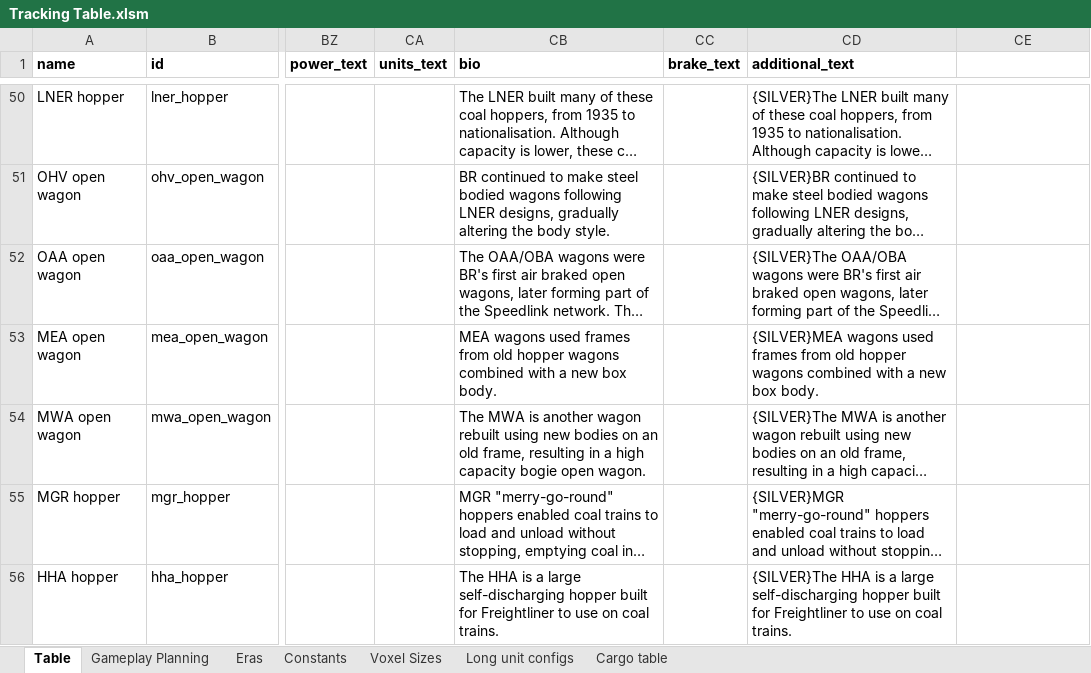
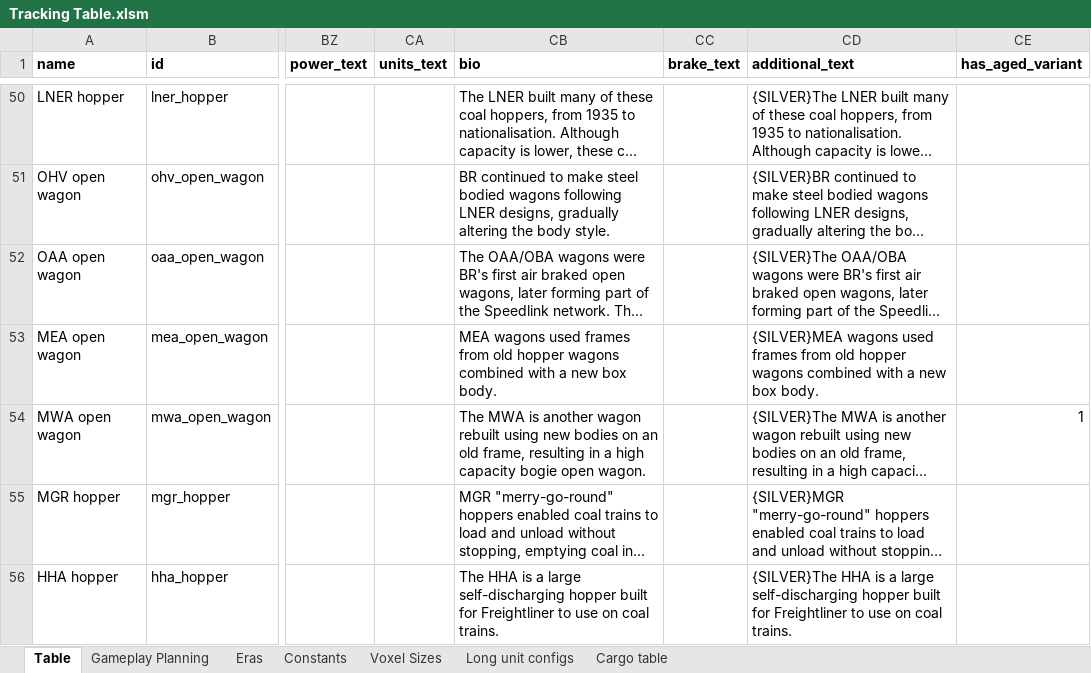
Before and after one commit to mattkimber/timberwolfs_trains, an Excel workbook: Tracking Table.xlsm, sheet Table, drawn as a sheet; only a part is shown, gaps mark what is left out; long unchanged cells end in …; values as stored, in another font and other column widths than the file's, no borders; the diff names each change by its address in the sheet, - before the commit and + after, or states it on an @@ line.

```diff
--- a/Tracking Table.xlsm (sheet Table)
+++ b/Tracking Table.xlsm (sheet Table)
-CE1: (empty)
+CE1: has_aged_variant
-CE54 (has_aged_variant): (empty)
+CE54 (has_aged_variant): 1
```
Also changed, not shown: Community Tracking Table.xlsm, 21 other files.
